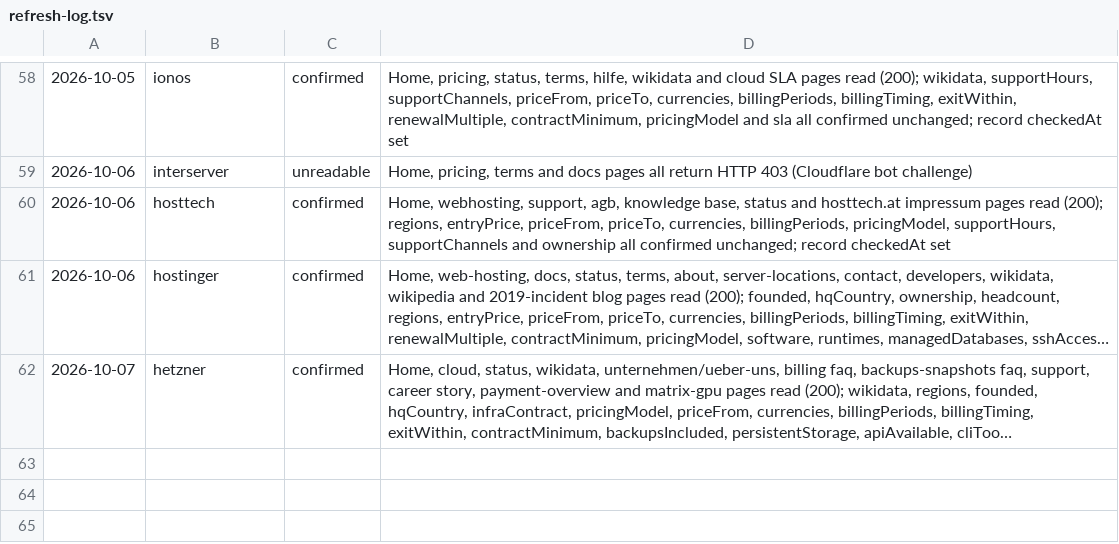
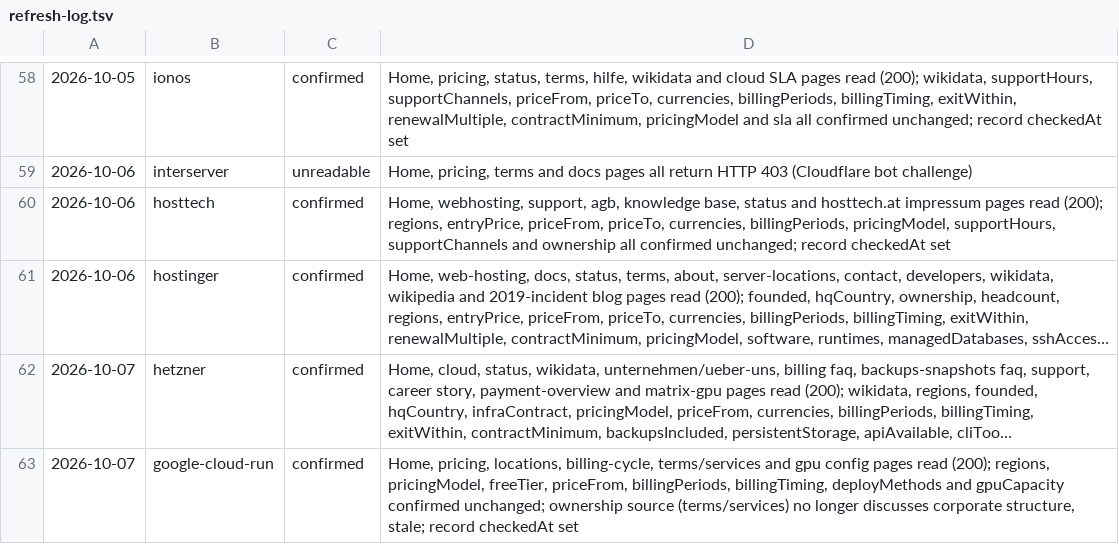
Before and after one commit to fortrabbit/findhost, a TSV file: research/refresh-log.tsv, drawn as a sheet; only a part is shown, gaps mark what is left out; long unchanged cells end in …; the diff names each change by its address in the sheet, - before the commit and + after, or states it on an @@ line.

```diff
--- a/research/refresh-log.tsv
+++ b/research/refresh-log.tsv
+row 63: 2026-10-07 | google-cloud-run | confirmed | Home, pricing, locations, billing-cycle, terms/services and gpu config pages read (200); regions, pricingModel, freeTier, priceFrom, billingPeriods, billingTiming, deployMethods and gpuCapacity confirmed unchanged; ownership source (terms/services) no longer discusses corporate structure, stale; record checkedAt set
```
Also changed, not shown: 1 other file.
